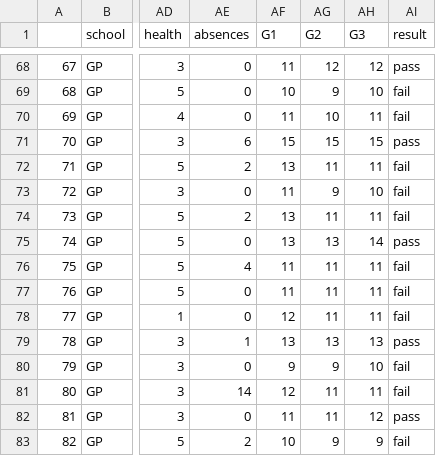
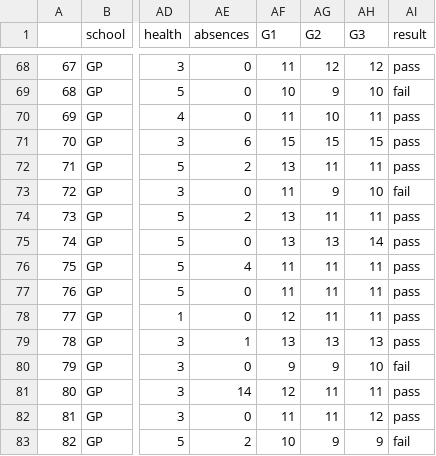
Before and after one commit to yongkokkhuen/programming-group-project, a CSV file: data/student-por_v3.csv, drawn as a sheet; only a part is shown, gaps mark what is left out; the diff covers the shown part only; the diff names each change by its address in the sheet, - before the commit and + after, or states it on an @@ line.

Commit message:
Amendments to 'pass' 'fail' condition

```diff
--- a/data/student-por_v3.csv
+++ b/data/student-por_v3.csv
-AI70 (result): fail
+AI70 (result): pass
-AI72 (result): fail
+AI72 (result): pass
-AI74 (result): fail
+AI74 (result): pass
-AI76:AI78 (result): fail
+AI76:AI78 (result): pass
-AI81 (result): fail
+AI81 (result): pass
```
Also changed, not shown: 97 edited cells elsewhere in this file, 2 other files.
